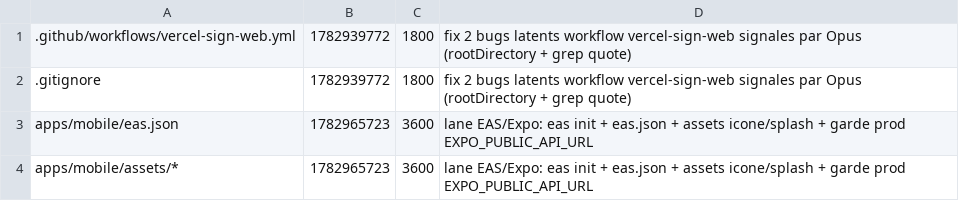
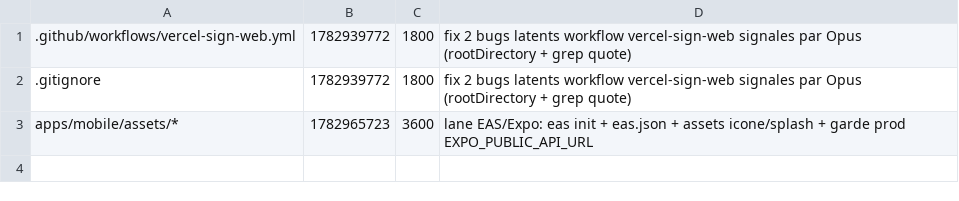
Before and after one commit to GLWebDevAgency/bob-pro, a TSV file: claims.tsv, drawn as a sheet; the diff names each change by its address in the sheet, - before the commit and + after, or states it on an @@ line.

Commit message:
release:apps/mobile/eas.json

```diff
--- a/claims.tsv
+++ b/claims.tsv
-row 3: apps/mobile/eas.json | 1782965723 | 3600 | lane EAS/Expo: eas init + eas.json + assets icone/splash + garde prod EXPO_PUBLIC_API_URL
```
Also changed, not shown: 1 other file.
